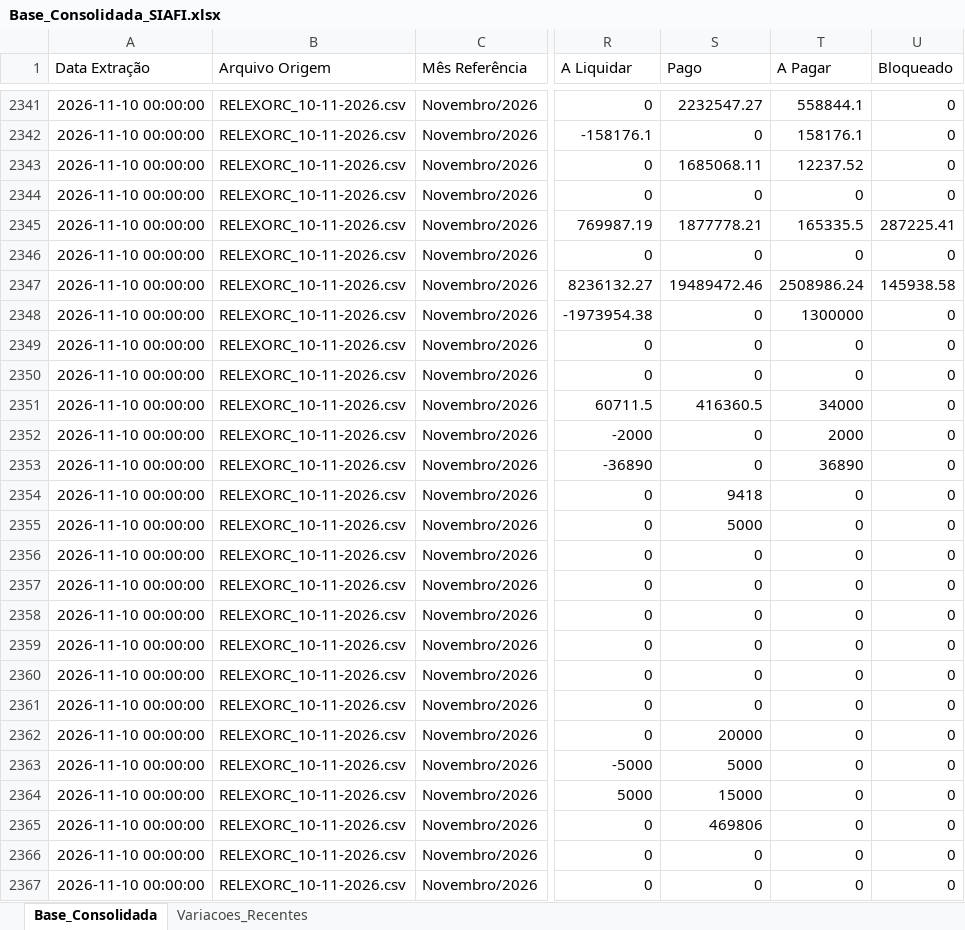
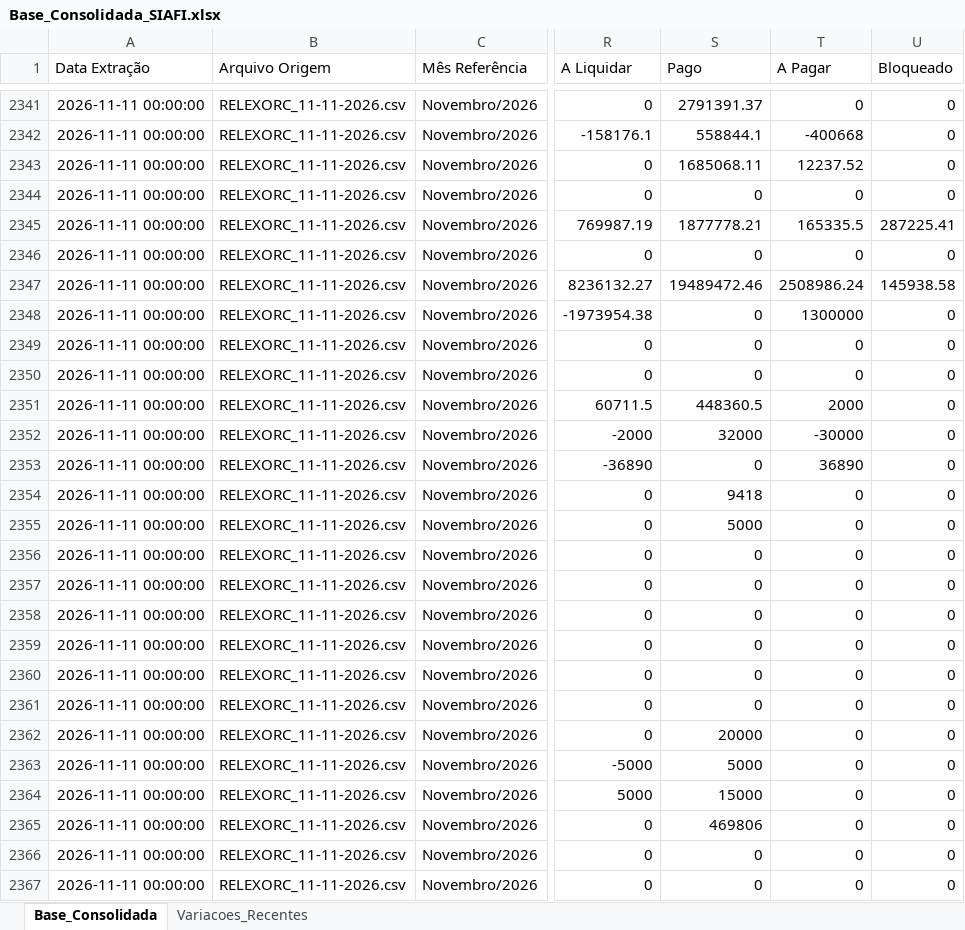
Before and after one commit to leuler-web/painel-execucao-uea, an Excel workbook: Base_Consolidada_SIAFI.xlsx, sheet Base_Consolidada, drawn as a sheet; only a part is shown, gaps mark what is left out; values as stored, in another font and other column widths than the file's, no borders; the diff covers the shown part only; the diff names each change by its address in the sheet, - before the commit and + after, or states it on an @@ line.

Commit message:
Atualização automática - Base Consolidada

```diff
--- a/Base_Consolidada_SIAFI.xlsx (sheet Base_Consolidada)
+++ b/Base_Consolidada_SIAFI.xlsx (sheet Base_Consolidada)
-A2341:A2367 (Data Extração): 2026-11-10 00:00:00
+A2341:A2367 (Data Extração): 2026-11-11 00:00:00
-B2341:B2367 (Arquivo Origem): RELEXORC_10-11-2026.csv
+B2341:B2367 (Arquivo Origem): RELEXORC_11-11-2026.csv
-S2341 (Pago): 2232547.27
+S2341 (Pago): 2791391.37
-T2341 (A Pagar): 558844.1
+T2341 (A Pagar): 0
-S2342 (Pago): 0
+S2342 (Pago): 558844.1
-T2342 (A Pagar): 158176.1
+T2342 (A Pagar): -400668
-S2351 (Pago): 416360.5
+S2351 (Pago): 448360.5
-T2351 (A Pagar): 34000
+T2351 (A Pagar): 2000
-S2352 (Pago): 0
+S2352 (Pago): 32000
-T2352 (A Pagar): 2000
+T2352 (A Pagar): -30000
```
Also changed, not shown: 802 edited cells elsewhere in this sheet, sheet Variacoes_Recentes.
